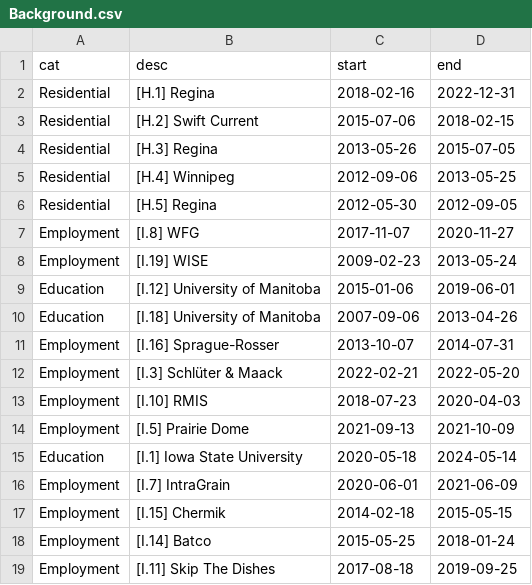
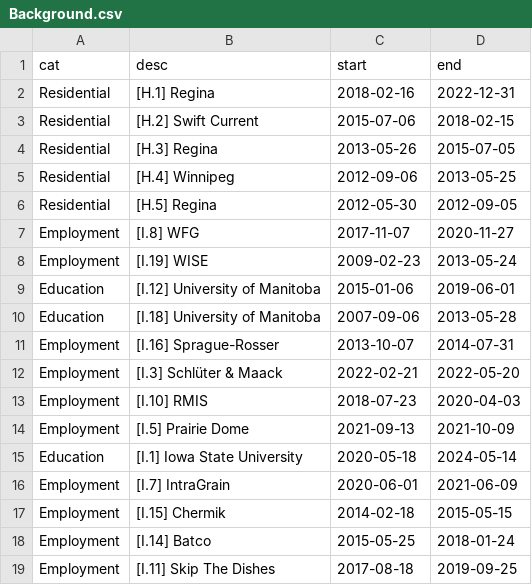
Before and after one commit to shyeo31/LA558_2022, a CSV file: web/Background.csv, drawn as a sheet.

Commit message:
Background Update
Corrected Biosystems graduation date

```diff
--- a/web/Background.csv
+++ b/web/Background.csv
@@ -9,3 +9,3 @@ Employment,[I.19] WISE,2009-02-23,2013-05-24
 Education,[I.12] University of Manitoba,2015-01-06,2019-06-01
-Education,[I.18] University of Manitoba,2007-09-06,2013-04-26
+Education,[I.18] University of Manitoba,2007-09-06,2013-05-28
 Employment,[I.16] Sprague-Rosser,2013-10-07,2014-07-31
```
Also changed, not shown: 2 other files.
